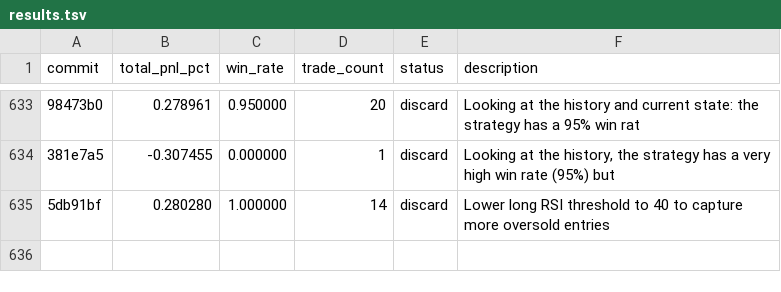
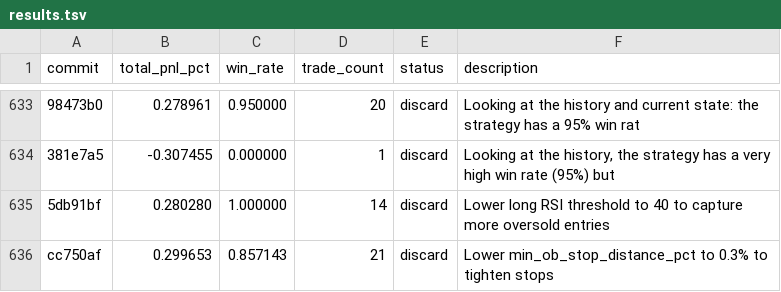
Before and after one commit to RishiJain905/autoresearch, a TSV file: results.tsv, drawn as a sheet; only a part is shown, gaps mark what is left out; the diff names each change by its address in the sheet, - before the commit and + after, or states it on an @@ line.

Commit message:
discard: Lower min_ob_stop_distance_pct to 0.3% to tighten stops

```diff
--- a/results.tsv
+++ b/results.tsv
+row 636: cc750af | 0.299653 | 0.857143 | 21 | discard | Lower min_ob_stop_distance_pct to 0.3% to tighten stops
```
